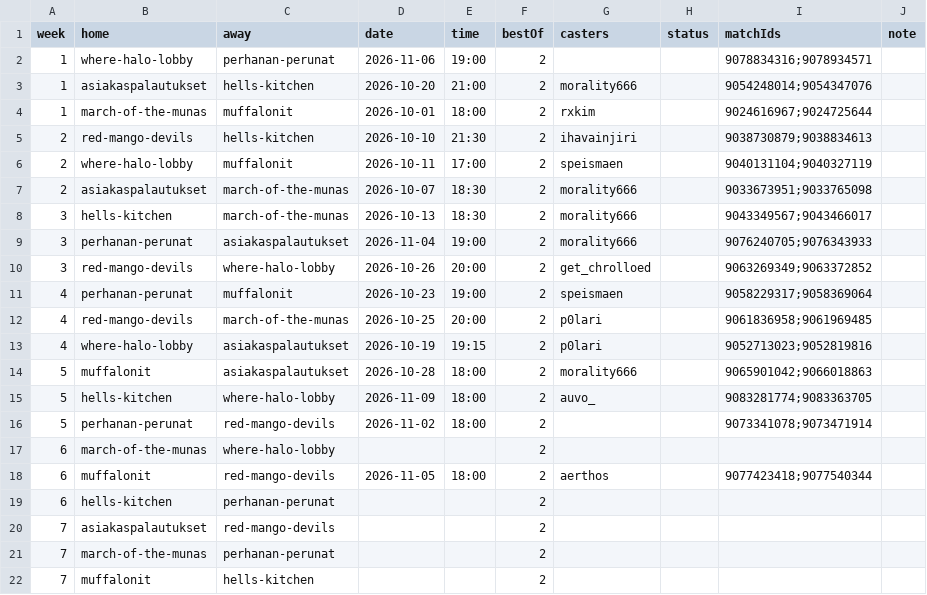
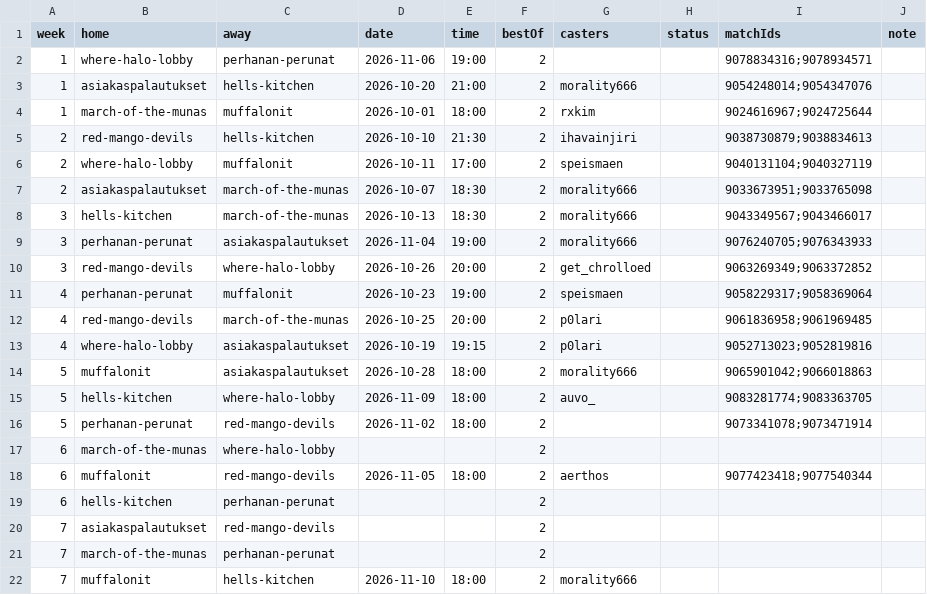
Before and after one commit to morality666/munaliiga-web, a CSV file: client/notes/schedule/season-3.csv, drawn as a sheet.

Commit message:
Update schedule for muffalonit in season-3.csv

```diff
--- a/client/notes/schedule/season-3.csv
+++ b/client/notes/schedule/season-3.csv
@@ -21,2 +21,2 @@ week,home,away,date,time,bestOf,casters,status,matchIds,note
 7,march-of-the-munas,perhanan-perunat,,,2,,,,
-7,muffalonit,hells-kitchen,,,2,,,,
+7,muffalonit,hells-kitchen,2026-11-10,18:00,2,morality666,,,
```
